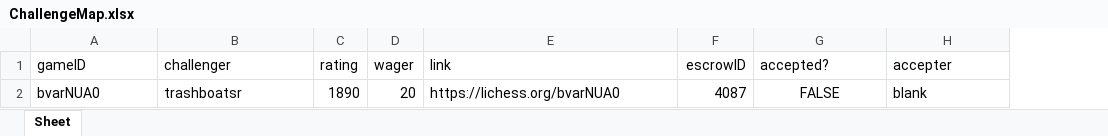
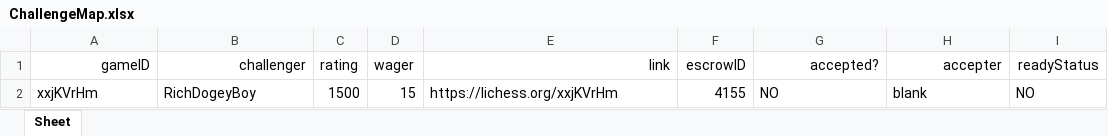
Before and after one commit to dogeyboy1932/Upland-Chess-App, an Excel workbook: XL Spreadsheets/ChallengeMap.xlsx, sheet Sheet, drawn as a sheet; values as stored, in another font and other column widths than the file's, no borders; removed rows and columns are numbered as before the commit, all else as after; the diff names each change by its address in the sheet, - before the commit and + after, or states it on an @@ line.

```diff
--- a/XL Spreadsheets/ChallengeMap.xlsx (sheet Sheet)
+++ b/XL Spreadsheets/ChallengeMap.xlsx (sheet Sheet)
+column I (readyStatus), empty
-A1:B1 alignment: left
+A1:B1 alignment: right
-E1 alignment: left
+E1 alignment: right
-G1:H1 alignment: left
+G1:H1 alignment: right
-row 2: bvarNUA0 | trashboatsr | 1890 | 20 | https://lichess.org/bvarNUA0 | 4087 | FALSE | blank
+row 2: xxjKVrHm | RichDogeyBoy | 1500 | 15 | https://lichess.org/xxjKVrHm | 4155 | NO | blank | NO
```
Also changed, not shown: XL Spreadsheets/ProfileDatabase.xlsx, 56 other files.
